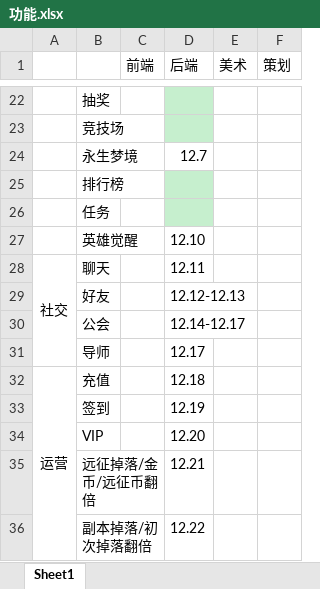
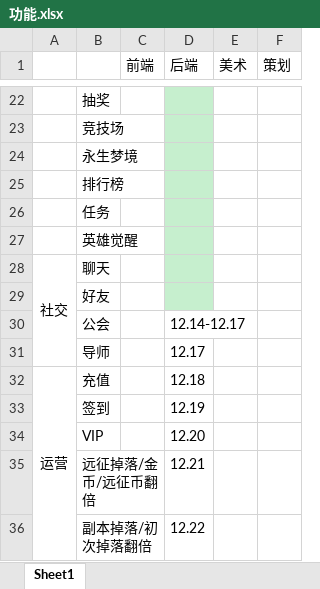
Before and after one commit to boyshell/pangu-desigin, an Excel workbook: 功能.xlsx, sheet Sheet1, drawn as a sheet; only a part is shown, gaps mark what is left out; values as stored, in another font and other column widths than the file's, no borders; the diff names each change by its address in the sheet, - before the commit and + after, or states it on an @@ line.

```diff
--- a/功能.xlsx (sheet Sheet1)
+++ b/功能.xlsx (sheet Sheet1)
-D24 (后端): 12.7
+D24 (后端): (empty)
-D24 fill: none
+D24 fill: #C6EFCE
-D27 (后端): 12.10
+D27 (后端): (empty)
-D27:D29 fill: none
+D27:D29 fill: #C6EFCE
-D28 (后端): 12.11
+D28 (后端): (empty)
-D29 (后端): 12.12-12.13
+D29 (后端): (empty)
```
